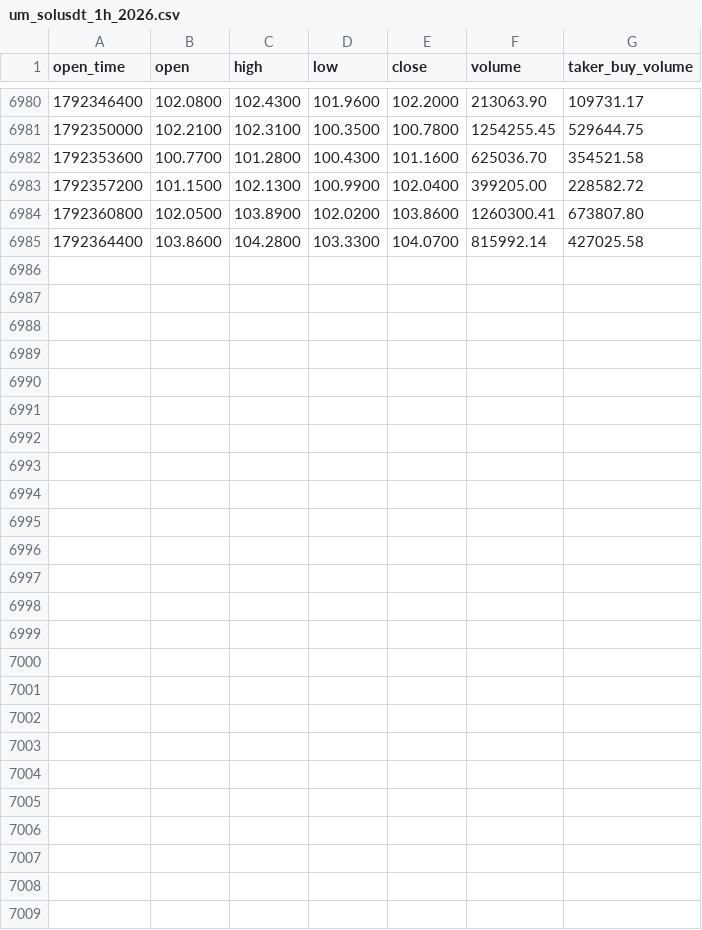
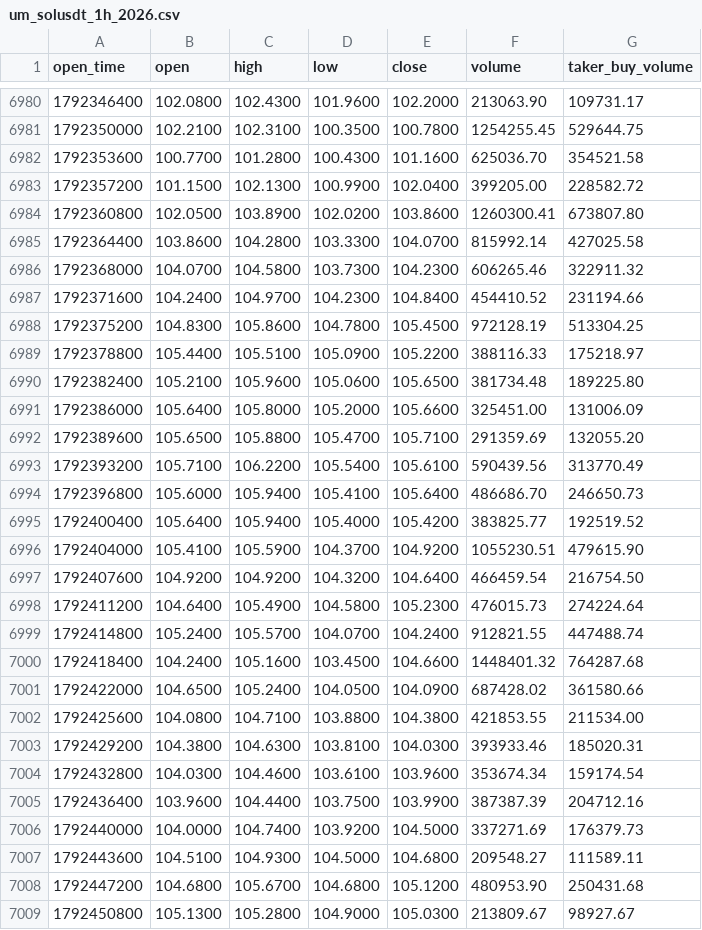
Before and after one commit to richardrank13-spec/atlas-data, a CSV file: data/binance/um_solusdt_1h_2026.csv, drawn as a sheet; only a part is shown, gaps mark what is left out; the diff names each change by its address in the sheet, - before the commit and + after, or states it on an @@ line.

Commit message:
data 2026-10-20T08:34Z

```diff
--- a/data/binance/um_solusdt_1h_2026.csv
+++ b/data/binance/um_solusdt_1h_2026.csv
+row 6986: 1792368000 | 104.0700 | 104.5800 | 103.7300 | 104.2300 | 606265.46 | 322911.32
+row 6987: 1792371600 | 104.2400 | 104.9700 | 104.2300 | 104.8400 | 454410.52 | 231194.66
+row 6988: 1792375200 | 104.8300 | 105.8600 | 104.7800 | 105.4500 | 972128.19 | 513304.25
+row 6989: 1792378800 | 105.4400 | 105.5100 | 105.0900 | 105.2200 | 388116.33 | 175218.97
+row 6990: 1792382400 | 105.2100 | 105.9600 | 105.0600 | 105.6500 | 381734.48 | 189225.80
+row 6991: 1792386000 | 105.6400 | 105.8000 | 105.2000 | 105.6600 | 325451.00 | 131006.09
+row 6992: 1792389600 | 105.6500 | 105.8800 | 105.4700 | 105.7100 | 291359.69 | 132055.20
+row 6993: 1792393200 | 105.7100 | 106.2200 | 105.5400 | 105.6100 | 590439.56 | 313770.49
+row 6994: 1792396800 | 105.6000 | 105.9400 | 105.4100 | 105.6400 | 486686.70 | 246650.73
+row 6995: 1792400400 | 105.6400 | 105.9400 | 105.4000 | 105.4200 | 383825.77 | 192519.52
+row 6996: 1792404000 | 105.4100 | 105.5900 | 104.3700 | 104.9200 | 1055230.51 | 479615.90
+row 6997: 1792407600 | 104.9200 | 104.9200 | 104.3200 | 104.6400 | 466459.54 | 216754.50
+row 6998: 1792411200 | 104.6400 | 105.4900 | 104.5800 | 105.2300 | 476015.73 | 274224.64
+row 6999: 1792414800 | 105.2400 | 105.5700 | 104.0700 | 104.2400 | 912821.55 | 447488.74
+row 7000: 1792418400 | 104.2400 | 105.1600 | 103.4500 | 104.6600 | 1448401.32 | 764287.68
+row 7001: 1792422000 | 104.6500 | 105.2400 | 104.0500 | 104.0900 | 687428.02 | 361580.66
+row 7002: 1792425600 | 104.0800 | 104.7100 | 103.8800 | 104.3800 | 421853.55 | 211534.00
+row 7003: 1792429200 | 104.3800 | 104.6300 | 103.8100 | 104.0300 | 393933.46 | 185020.31
+row 7004: 1792432800 | 104.0300 | 104.4600 | 103.6100 | 103.9600 | 353674.34 | 159174.54
+row 7005: 1792436400 | 103.9600 | 104.4400 | 103.7500 | 103.9900 | 387387.39 | 204712.16
+row 7006: 1792440000 | 104.0000 | 104.7400 | 103.9200 | 104.5000 | 337271.69 | 176379.73
+row 7007: 1792443600 | 104.5100 | 104.9300 | 104.5000 | 104.6800 | 209548.27 | 111589.11
+row 7008: 1792447200 | 104.6800 | 105.6700 | 104.6800 | 105.1200 | 480953.90 | 250431.68
+row 7009: 1792450800 | 105.1300 | 105.2800 | 104.9000 | 105.0300 | 213809.67 | 98927.67
```
Also changed, not shown: data/binance/um_bnbusdt_1h_2026.csv, data/binance/um_btcusdt_1h_2026.csv, 41 other files.
